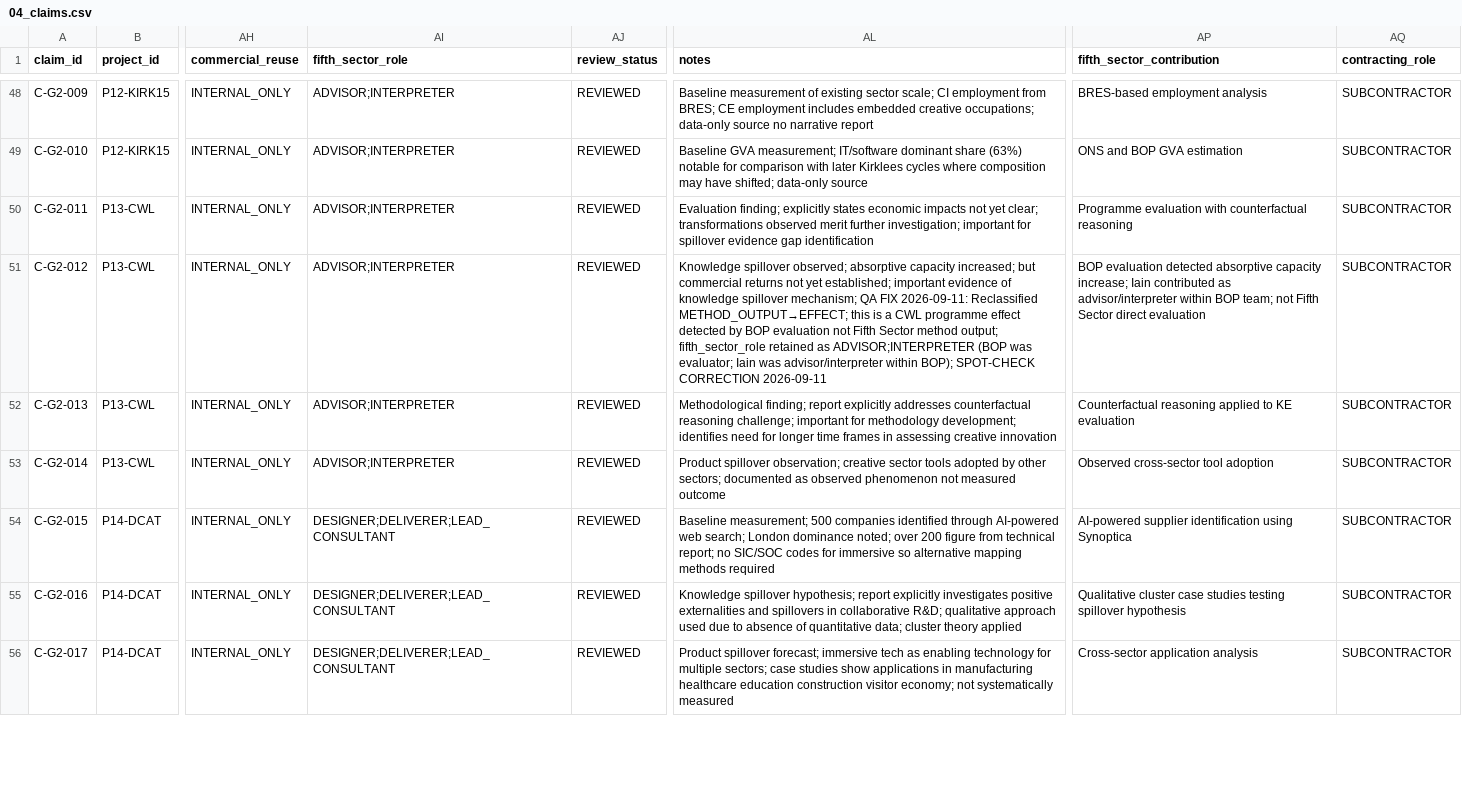
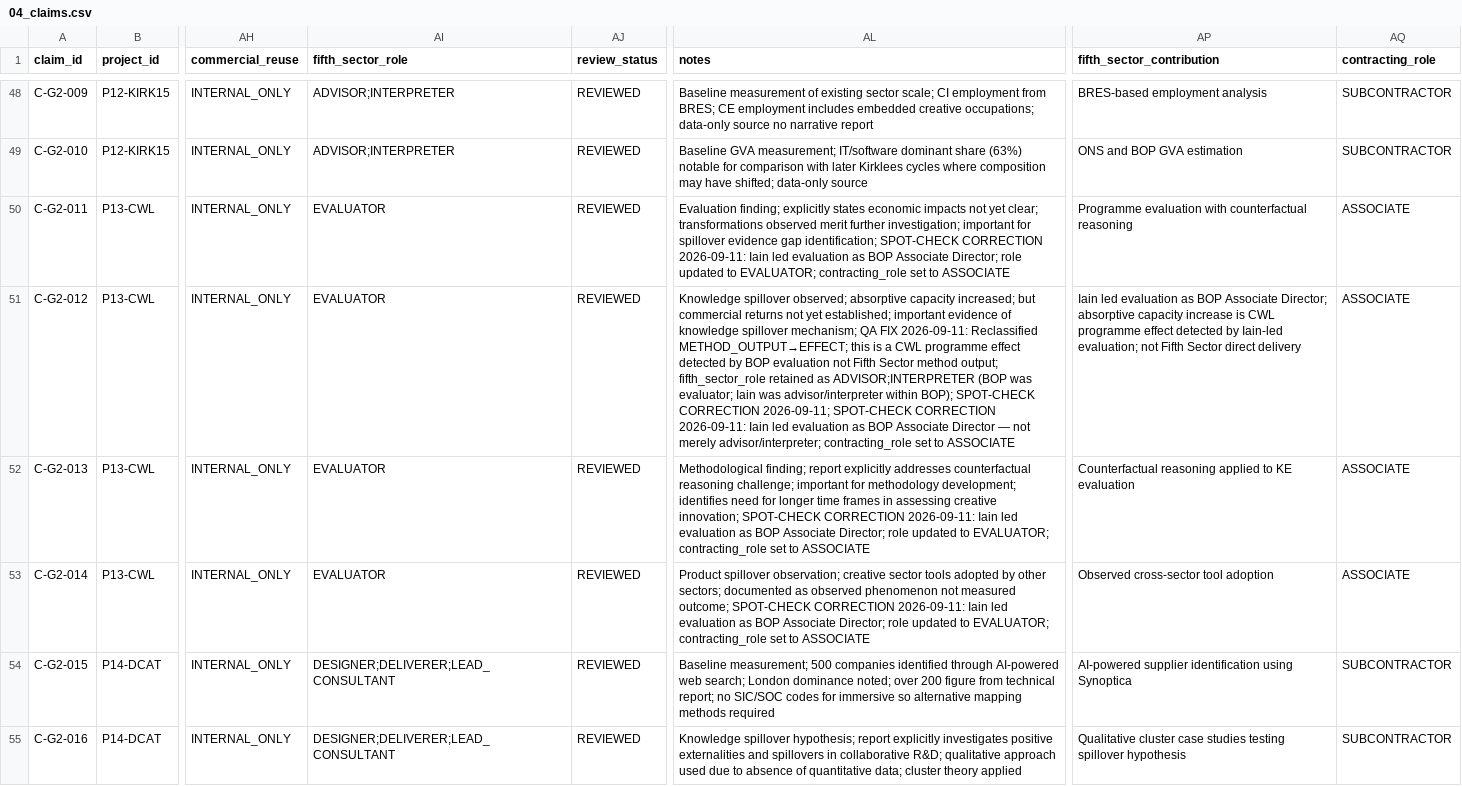
Before and after one commit to iainbe/ProjectClassifier, a CSV file: 04_claims.csv, drawn as a sheet; only a part is shown, gaps mark what is left out; the shorter side is filled out with more unchanged rows; the diff names each change by its address in the sheet, - before the commit and + after, or states it on an @@ line.

```diff
--- a/04_claims.csv
+++ b/04_claims.csv
-AI50:AI53 (fifth_sector_role): ADVISOR;INTERPRETER
+AI50:AI53 (fifth_sector_role): EVALUATOR
-AL50 (notes): …evidence gap identification
+AL50 (notes): …evidence gap identification; SPOT-CHECK CORRECTION 2026-09-11: Iain led evaluation as BOP Associate Director; role updated to EVALUATOR; contracting_role set to ASSOCIATE
-AQ50:AQ53 (contracting_role): SUBCONTRACTOR
+AQ50:AQ53 (contracting_role): ASSOCIATE
-AL51 (notes): …SPOT-CHECK CORRECTION 2026-09-11
+AL51 (notes): …SPOT-CHECK CORRECTION 2026-09-11; SPOT-CHECK CORRECTION 2026-09-11: Iain led evaluation as BOP Associate Director — not merely advisor/interpreter; contracting_role set to ASSOCIATE
-AP51 (fifth_sector_contribution): BOP evaluation detected absorptive capacity increase; Iain contributed as advisor/interpreter within BOP team; not Fifth Sector direct evaluation
+AP51 (fifth_sector_contribution): Iain led evaluation as BOP Associate Director; absorptive capacity increase is CWL programme effect detected by Iain-led evaluation; not Fifth Sector direct delivery
-AL52 (notes): …assessing creative innovation
+AL52 (notes): …assessing creative innovation; SPOT-CHECK CORRECTION 2026-09-11: Iain led evaluation as BOP Associate Director; role updated to EVALUATOR; contracting_role set to ASSOCIATE
-AL53 (notes): …not measured outcome
+AL53 (notes): …not measured outcome; SPOT-CHECK CORRECTION 2026-09-11: Iain led evaluation as BOP Associate Director; role updated to EVALUATOR; contracting_role set to ASSOCIATE
```
Also changed, not shown: 01_projects.csv, 10_review_history.csv.
